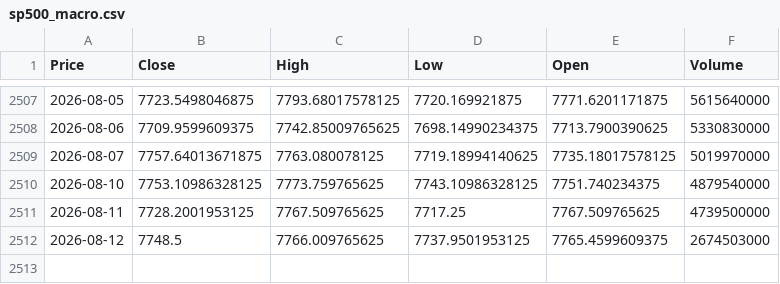
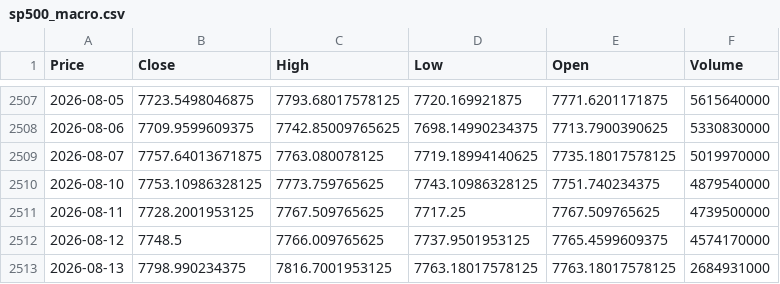
Before and after one commit to elielebos-ui/ai-trade-app, a CSV file: sp500_macro.csv, drawn as a sheet; only a part is shown, gaps mark what is left out; the diff names each change by its address in the sheet, - before the commit and + after, or states it on an @@ line.

```diff
--- a/sp500_macro.csv
+++ b/sp500_macro.csv
-F2512 (Volume): 2674503000
+F2512 (Volume): 4574170000
+row 2513: 2026-08-13 | 7798.990234375 | 7816.7001953125 | 7763.18017578125 | 7763.18017578125 | 2684931000
```
Also changed, not shown: apple_features.csv, apple_historical_data.csv, 9 other files.
